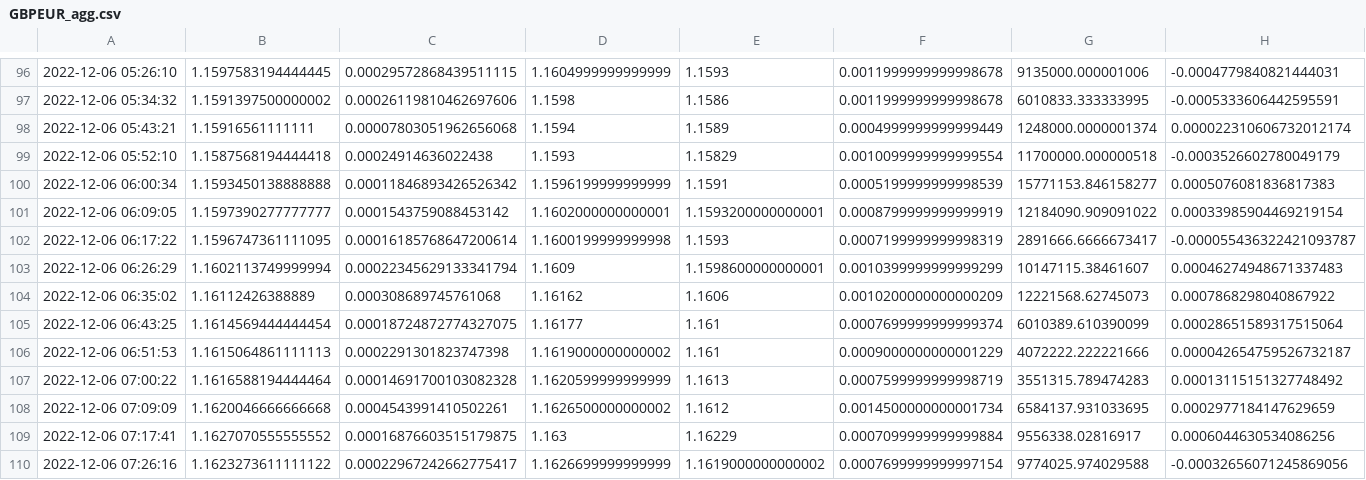
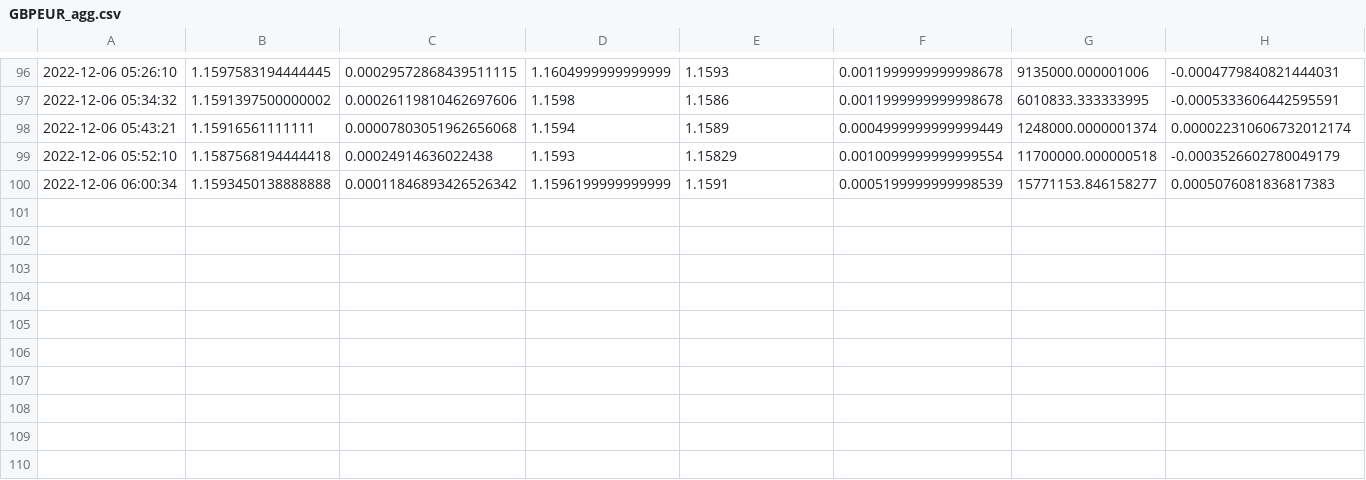
Before and after one commit to Tuangtuang/DataEngineering-HW4, a CSV file: data-ten-hours/GBPEUR_agg.csv, drawn as a sheet; only a part is shown, gaps mark what is left out; the diff names each change by its address in the sheet, - before the commit and + after, or states it on an @@ line.

```diff
--- a/data-ten-hours/GBPEUR_agg.csv
+++ b/data-ten-hours/GBPEUR_agg.csv
-row 101: 2022-12-06 06:09:05 | 1.1597390277777777 | 0.0001543759088453142 | 1.1602000000000001 | 1.1593200000000001 | 0.0008799999999999919 | 12184090.909091022 | 0.00033985904469219154
-row 102: 2022-12-06 06:17:22 | 1.1596747361111095 | 0.00016185768647200614 | 1.1600199999999998 | 1.1593 | 0.0007199999999998319 | 2891666.6666673417 | -0.000055436322421093787
-row 103: 2022-12-06 06:26:29 | 1.1602113749999994 | 0.00022345629133341794 | 1.1609 | 1.1598600000000001 | 0.0010399999999999299 | 10147115.38461607 | 0.00046274948671337483
-row 104: 2022-12-06 06:35:02 | 1.16112426388889 | 0.000308689745761068 | 1.16162 | 1.1606 | 0.0010200000000000209 | 12221568.62745073 | 0.0007868298040867922
-row 105: 2022-12-06 06:43:25 | 1.1614569444444454 | 0.00018724872774327075 | 1.16177 | 1.161 | 0.0007699999999999374 | 6010389.610390099 | 0.00028651589317515064
-row 106: 2022-12-06 06:51:53 | 1.1615064861111113 | 0.0002291301823747398 | 1.1619000000000002 | 1.161 | 0.0009000000000001229 | 4072222.222221666 | 0.000042654759526732187
-row 107: 2022-12-06 07:00:22 | 1.1616588194444464 | 0.00014691700103082328 | 1.1620599999999999 | 1.1613 | 0.0007599999999998719 | 3551315.789474283 | 0.00013115151327748492
-row 108: 2022-12-06 07:09:09 | 1.1620046666666668 | 0.0004543991410502261 | 1.1626500000000002 | 1.1612 | 0.0014500000000001734 | 6584137.931033695 | 0.0002977184147629659
-row 109: 2022-12-06 07:17:41 | 1.1627070555555552 | 0.00016876603515179875 | 1.163 | 1.16229 | 0.0007099999999999884 | 9556338.02816917 | 0.0006044630534086256
-row 110: 2022-12-06 07:26:16 | 1.1623273611111122 | 0.00022967242662775417 | 1.1626699999999999 | 1.1619000000000002 | 0.0007699999999997154 | 9774025.974029588 | -0.00032656071245869056
```
Also changed, not shown: data-ten-hours/EURUSD_agg.csv, data-ten-hours/USDCAD_agg.csv, 9 other files.
